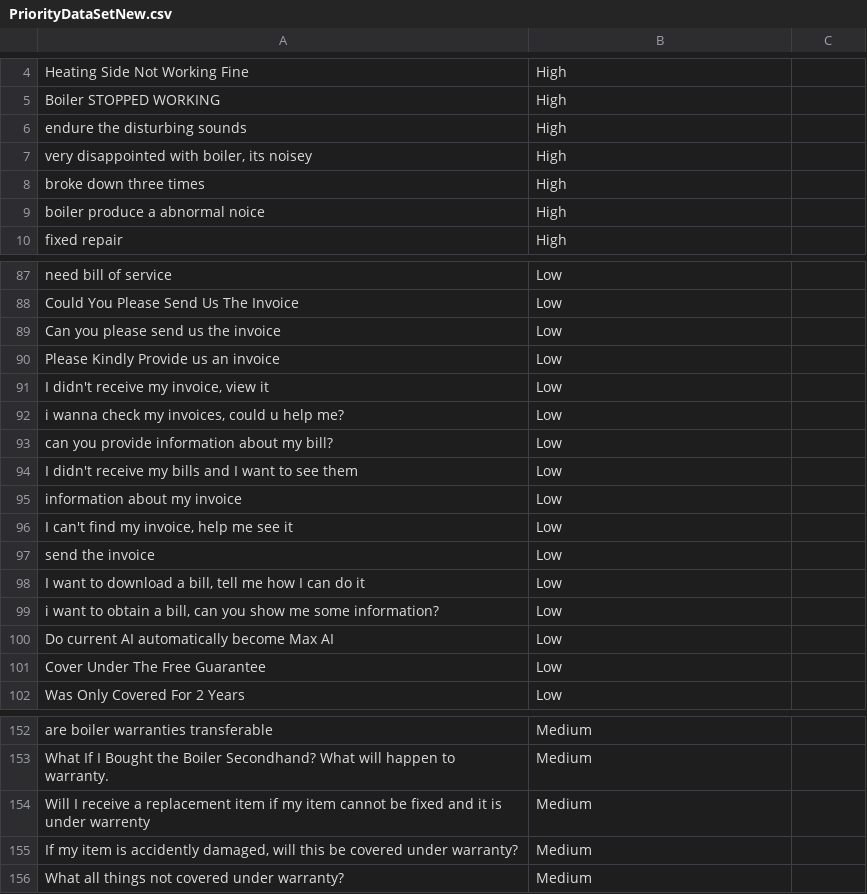
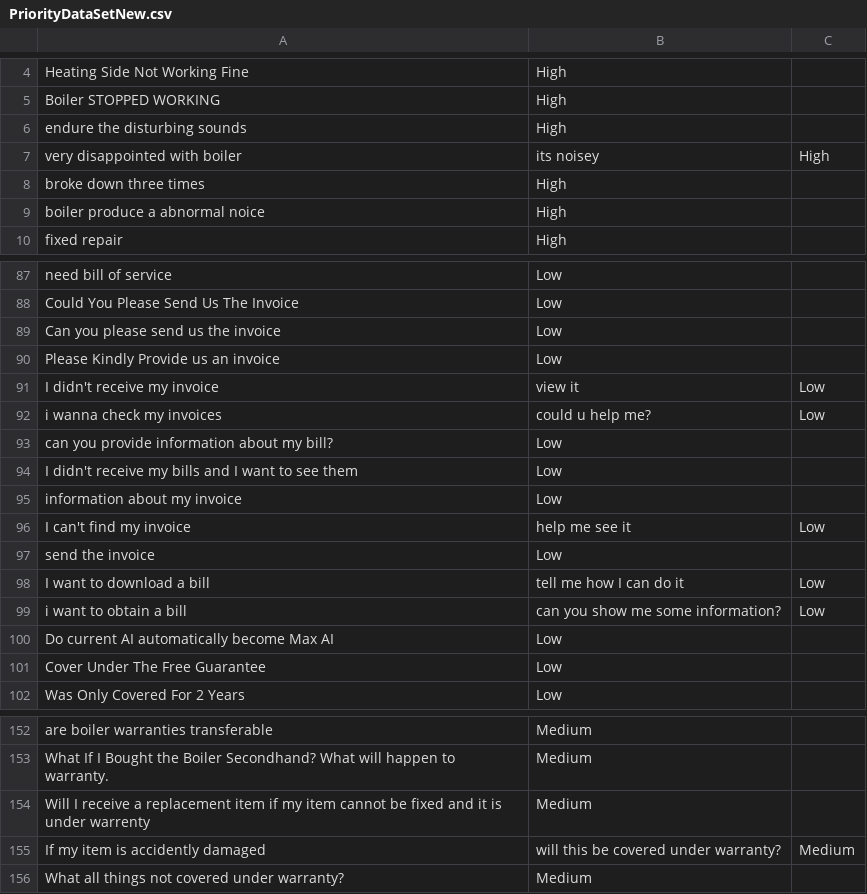
Before and after one commit to iamprabs/Emotion, a CSV file: PriorityDataSetNew.csv, drawn as a sheet; only a part is shown, gaps mark what is left out; removed rows and columns are numbered as before the commit, all else as after; the diff names each change by its address in the sheet, - before the commit and + after, or states it on an @@ line.

Commit message:
Update PriorityDataSetNew.csv

```diff
--- a/PriorityDataSetNew.csv
+++ b/PriorityDataSetNew.csv
-row 7: very disappointed with boiler, its noisey | High
+row 7: very disappointed with boiler | its noisey | High
-row 91: I didn't receive my invoice, view it | Low
-row 92: i wanna check my invoices, could u help me? | Low
+row 91: I didn't receive my invoice | view it | Low
+row 92: i wanna check my invoices | could u help me? | Low
-row 96: I can't find my invoice, help me see it | Low
+row 96: I can't find my invoice | help me see it | Low
-row 98: I want to download a bill, tell me how I can do it | Low
-row 99: i want to obtain a bill, can you show me some information? | Low
+row 98: I want to download a bill | tell me how I can do it | Low
+row 99: i want to obtain a bill | can you show me some information? | Low
-row 155: If my item is accidently damaged, will this be covered under warranty? | Medium
+row 155: If my item is accidently damaged | will this be covered under warranty? | Medium
```
